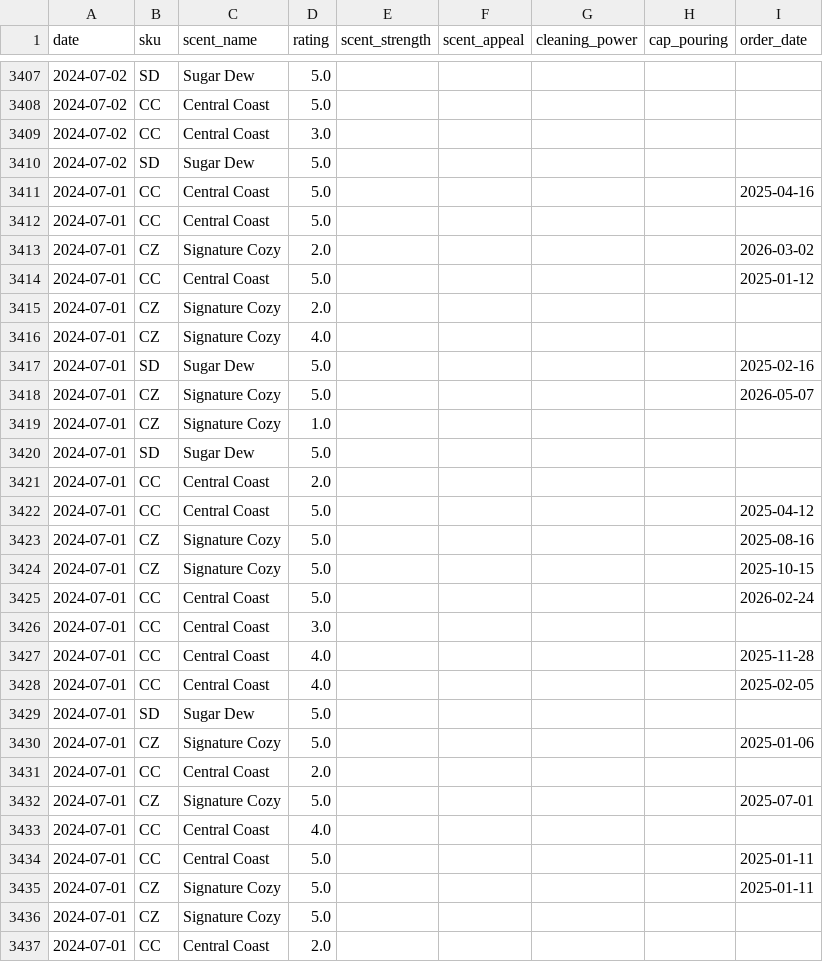
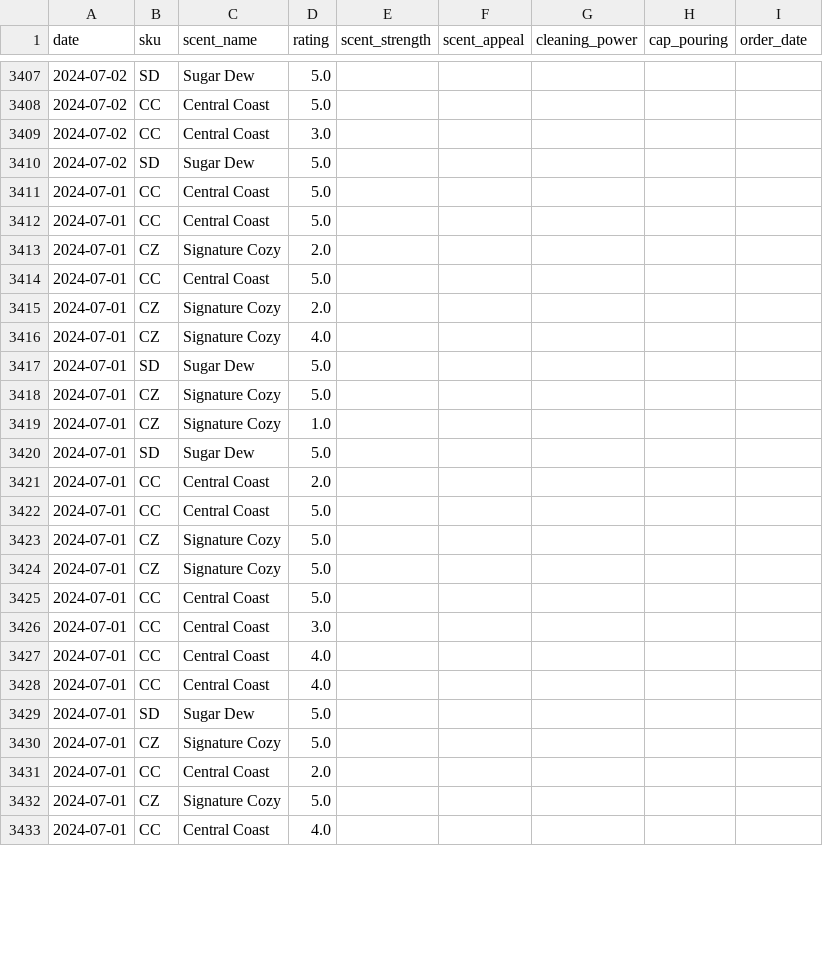
Before and after one commit to lucybunce/mozi-sentiment-dashboard, a CSV file: data/okendo_reviews.csv, drawn as a sheet; only a part is shown, gaps mark what is left out; the diff covers the shown part only.

Commit message:
data: weekly sentiment update 2026-07-22

```diff
--- a/data/okendo_reviews.csv
+++ b/data/okendo_reviews.csv
@@ -3410,10 +3410,10 @@ date,sku,scent_name,rating,scent_strength,scent_appeal,cleaning_power,cap_pourin
 2024-07-02,SD,Sugar Dew,5.0,,,,,
-2024-07-01,CC,Central Coast,5.0,,,,,2025-04-16
+2024-07-01,CC,Central Coast,5.0,,,,,
 2024-07-01,CC,Central Coast,5.0,,,,,
-2024-07-01,CZ,Signature Cozy,2.0,,,,,2026-03-02
-2024-07-01,CC,Central Coast,5.0,,,,,2025-01-12
+2024-07-01,CZ,Signature Cozy,2.0,,,,,
+2024-07-01,CC,Central Coast,5.0,,,,,
 2024-07-01,CZ,Signature Cozy,2.0,,,,,
 2024-07-01,CZ,Signature Cozy,4.0,,,,,
-2024-07-01,SD,Sugar Dew,5.0,,,,,2025-02-16
-2024-07-01,CZ,Signature Cozy,5.0,,,,,2026-05-07
+2024-07-01,SD,Sugar Dew,5.0,,,,,
+2024-07-01,CZ,Signature Cozy,5.0,,,,,
 2024-07-01,CZ,Signature Cozy,1.0,,,,,
@@ -3421,17 +3421,13 @@ date,sku,scent_name,rating,scent_strength,scent_appeal,cleaning_power,cap_pourin
 2024-07-01,CC,Central Coast,2.0,,,,,
-2024-07-01,CC,Central Coast,5.0,,,,,2025-04-12
-2024-07-01,CZ,Signature Cozy,5.0,,,,,2025-08-16
-2024-07-01,CZ,Signature Cozy,5.0,,,,,2025-10-15
-2024-07-01,CC,Central Coast,5.0,,,,,2026-02-24
+2024-07-01,CC,Central Coast,5.0,,,,,
+2024-07-01,CZ,Signature Cozy,5.0,,,,,
+2024-07-01,CZ,Signature Cozy,5.0,,,,,
+2024-07-01,CC,Central Coast,5.0,,,,,
 2024-07-01,CC,Central Coast,3.0,,,,,
-2024-07-01,CC,Central Coast,4.0,,,,,2025-11-28
-2024-07-01,CC,Central Coast,4.0,,,,,2025-02-05
+2024-07-01,CC,Central Coast,4.0,,,,,
+2024-07-01,CC,Central Coast,4.0,,,,,
 2024-07-01,SD,Sugar Dew,5.0,,,,,
-2024-07-01,CZ,Signature Cozy,5.0,,,,,2025-01-06
-2024-07-01,CC,Central Coast,2.0,,,,,
-2024-07-01,CZ,Signature Cozy,5.0,,,,,2025-07-01
-2024-07-01,CC,Central Coast,4.0,,,,,
-2024-07-01,CC,Central Coast,5.0,,,,,2025-01-11
-2024-07-01,CZ,Signature Cozy,5.0,,,,,2025-01-11
 2024-07-01,CZ,Signature Cozy,5.0,,,,,
 2024-07-01,CC,Central Coast,2.0,,,,,
+2024-07-01,CZ,Signature Cozy,5.0,,,,,
+2024-07-01,CC,Central Coast,4.0,,,,,
```
Also changed, not shown: 3 added rows and 80 edited cells elsewhere in this file.
